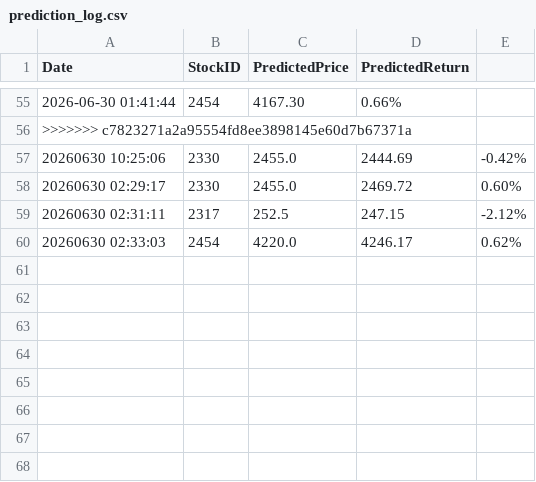
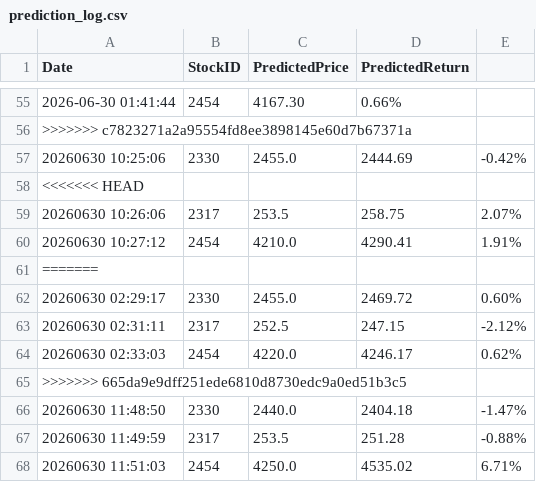
Before and after one commit to willy1106101/stock_sync_data, a CSV file: prediction_log.csv, drawn as a sheet; only a part is shown, gaps mark what is left out; the diff names each change by its address in the sheet, - before the commit and + after, or states it on an @@ line.

```diff
--- a/prediction_log.csv
+++ b/prediction_log.csv
+row 58: <<<<<<< HEAD
+row 59: 20260630 10:26:06 | 2317 | 253.5 | 258.75 | 2.07%
+row 60: 20260630 10:27:12 | 2454 | 4210.0 | 4290.41 | 1.91%
+row 61: =======
+row 65: >>>>>>> 665da9e9dff251ede6810d8730edc9a0ed51b3c5
+row 66: 20260630 11:48:50 | 2330 | 2440.0 | 2404.18 | -1.47%
+row 67: 20260630 11:49:59 | 2317 | 253.5 | 251.28 | -0.88%
+row 68: 20260630 11:51:03 | 2454 | 4250.0 | 4535.02 | 6.71%
```
Also changed, not shown: 7 other files.
